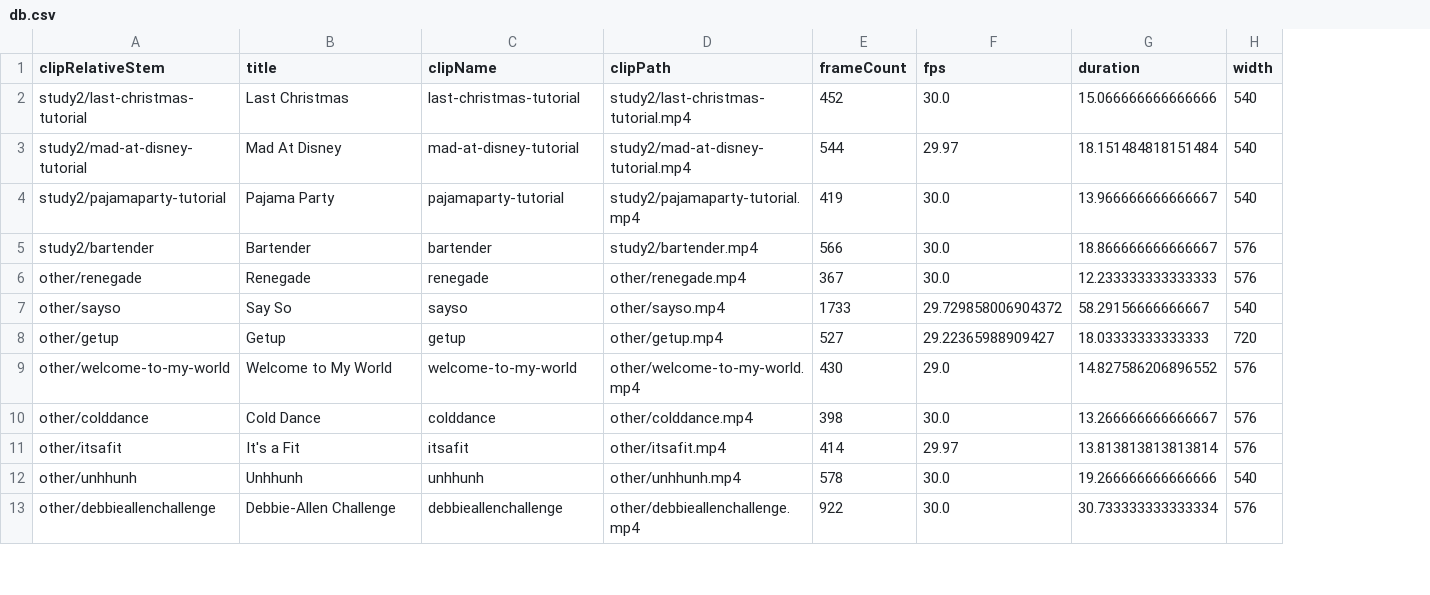
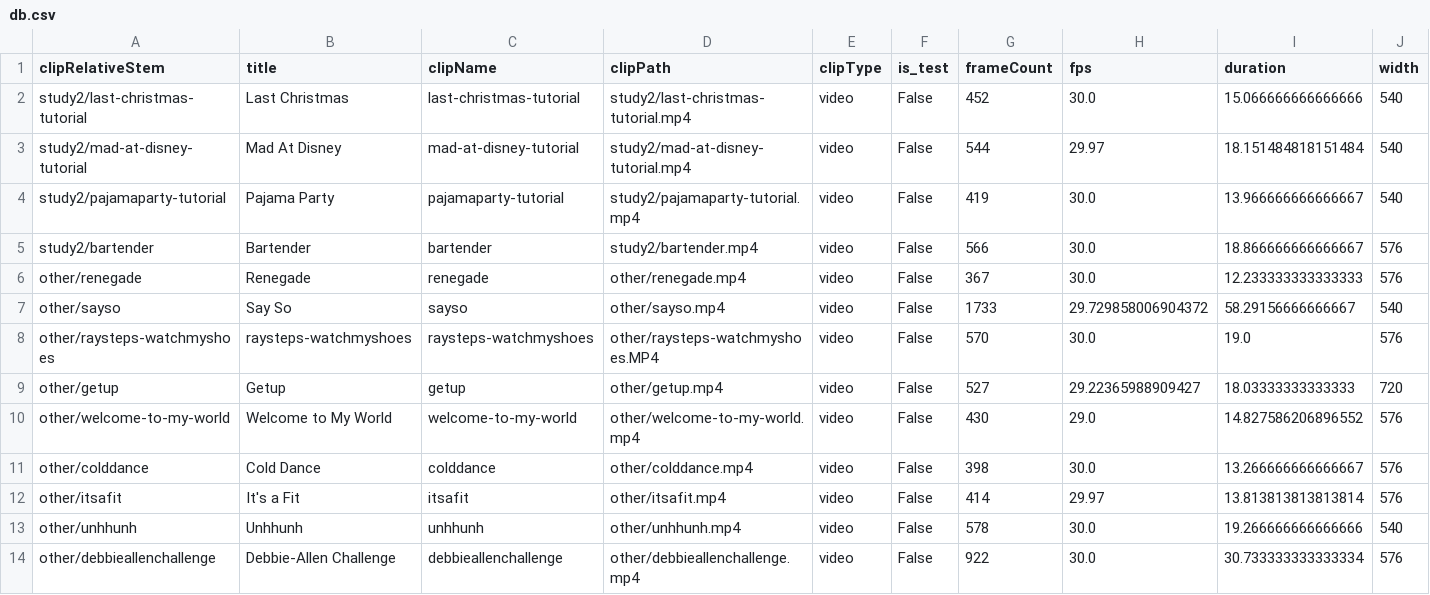
Before and after one commit to j55blanchet/dance-teacher-xr-unity, a CSV file: motion-pipeline/data/db.csv, drawn as a sheet; only a part is shown; rows hold the shown columns only; the diff names each change by its address in the sheet, - before the commit and + after, or states it on an @@ line.

Commit message:
Bundling data for frontend

```diff
--- a/motion-pipeline/data/db.csv
+++ b/motion-pipeline/data/db.csv
+column E (clipType), rows 2-7: all video; rows 9-14: all video
+column F (is_test), rows 2-7: all False; rows 9-14: all False
+row 8: other/raysteps-watchmyshoes | raysteps-watchmyshoes | raysteps-watchmyshoes | other/raysteps-watchmyshoes.MP4 | video | False | 570 | 30.0 | 19.0 | 576
```
Also changed, not shown: 9 other files.
